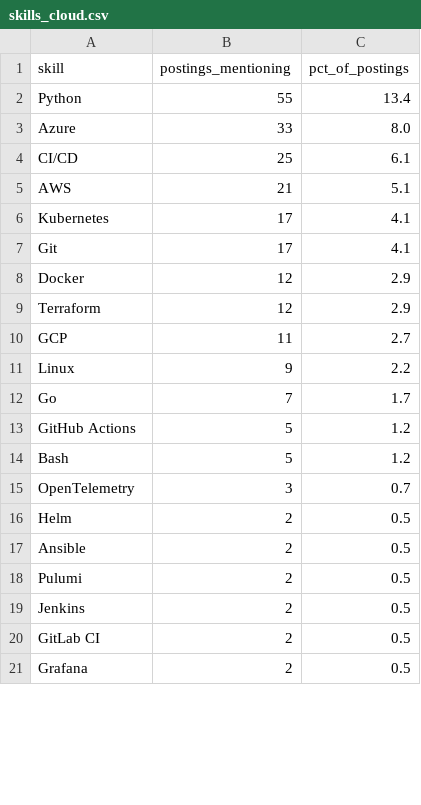
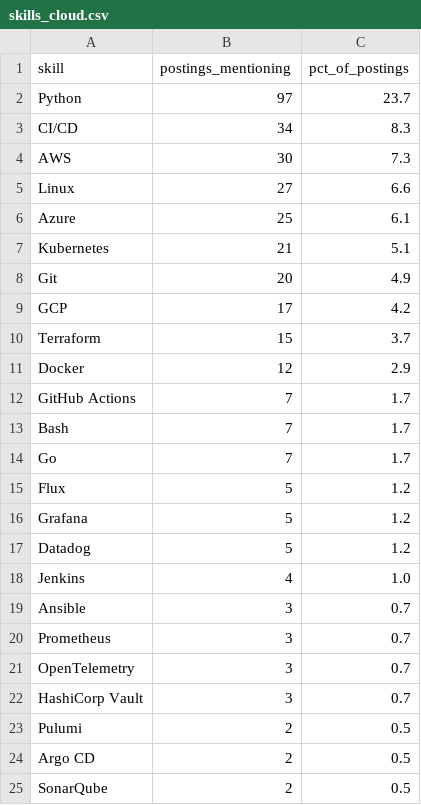
Before and after one commit to Rohith918/Devops-Skills-WordCloud, a CSV file: skills_cloud.csv, drawn as a sheet; only a part is shown; the diff covers the shown part only.

```diff
--- a/skills_cloud.csv
+++ b/skills_cloud.csv
@@ -1,21 +1,25 @@
 skill,postings_mentioning,pct_of_postings
-Python,55,13.4
-Azure,33,8.0
-CI/CD,25,6.1
-AWS,21,5.1
-Kubernetes,17,4.1
-Git,17,4.1
+Python,97,23.7
+CI/CD,34,8.3
+AWS,30,7.3
+Linux,27,6.6
+Azure,25,6.1
+Kubernetes,21,5.1
+Git,20,4.9
+GCP,17,4.2
+Terraform,15,3.7
 Docker,12,2.9
-Terraform,12,2.9
-GCP,11,2.7
-Linux,9,2.2
+GitHub Actions,7,1.7
+Bash,7,1.7
 Go,7,1.7
-GitHub Actions,5,1.2
-Bash,5,1.2
+Flux,5,1.2
+Grafana,5,1.2
+Datadog,5,1.2
+Jenkins,4,1.0
+Ansible,3,0.7
+Prometheus,3,0.7
 OpenTelemetry,3,0.7
-Helm,2,0.5
-Ansible,2,0.5
+HashiCorp Vault,3,0.7
 Pulumi,2,0.5
-Jenkins,2,0.5
-GitLab CI,2,0.5
-Grafana,2,0.5
+Argo CD,2,0.5
+SonarQube,2,0.5
```
Also changed, not shown: 2 removed rows and 2 edited cells elsewhere in this file, 2 other files.
